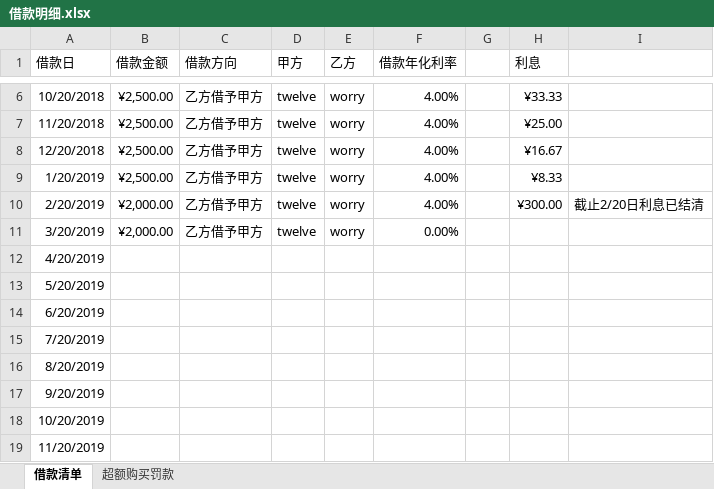
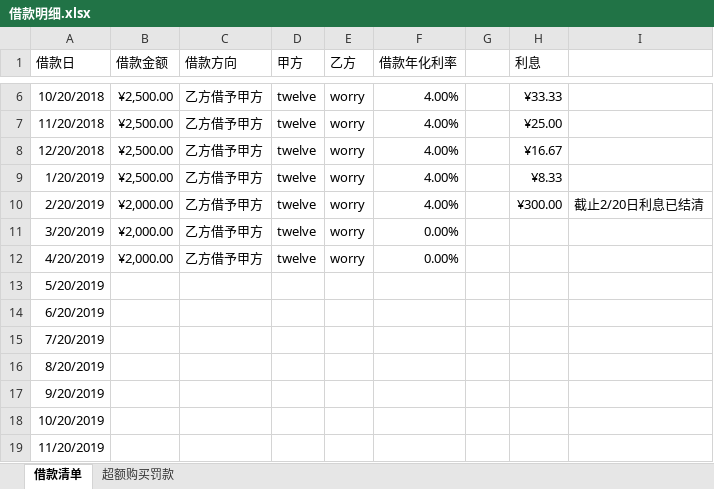
Before and after one commit to twelvegit/loan, an Excel workbook: 借款明细.xlsx, sheet 借款清单, drawn as a sheet; only a part is shown, gaps mark what is left out; values as stored, in another font and other column widths than the file's, no borders; the diff names each change by its address in the sheet, - before the commit and + after, or states it on an @@ line.

Commit message:
Update 借款明细.xlsx

```diff
--- a/借款明细.xlsx (sheet 借款清单)
+++ b/借款明细.xlsx (sheet 借款清单)
-B12 (借款金额): (empty)
+B12 (借款金额): ¥2,000.00
-C12 (借款方向): (empty)
+C12 (借款方向): 乙方借予甲方
-D12 (甲方): (empty)
+D12 (甲方): twelve
-E12 (乙方): (empty)
+E12 (乙方): worry
-F12 (借款年化利率): (empty)
+F12 (借款年化利率): 0.00%
```
